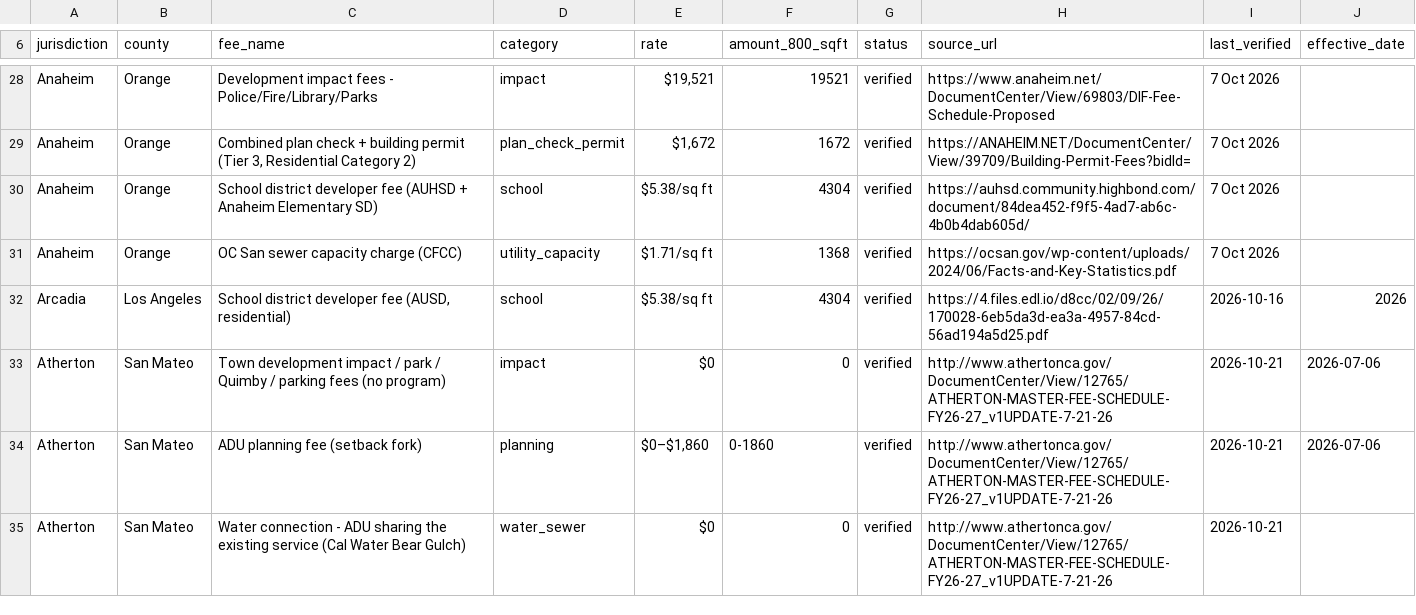
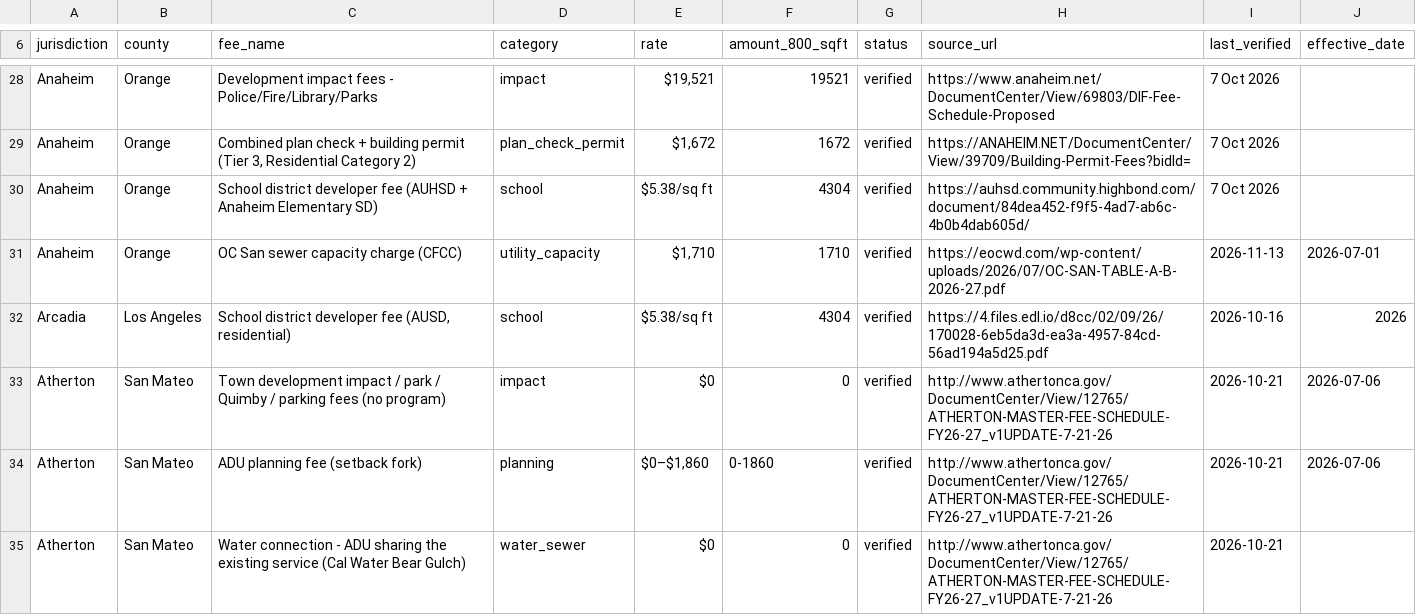
Before and after one commit to 1bit1eth-sudo/everylineitem, a CSV file: public/downloads/adu-fee-index-2026-11-13.csv, drawn as a sheet; only a part is shown, gaps mark what is left out; the diff covers the shown part only.

Commit message:
Thin-52 bolstering merge: public/downloads/adu-fee-index-2026-11-13.csv

```diff
--- a/public/downloads/adu-fee-index-2026-11-13.csv
+++ b/public/downloads/adu-fee-index-2026-11-13.csv
@@ -30,3 +30,3 @@ Anaheim,Orange,"Combined plan check + building permit (Tier 3, Residential Categ
 Anaheim,Orange,School district developer fee (AUHSD + Anaheim Elementary SD),school,$5.38/sq ft,4304,verified,https://auhsd.community.highbond.com/document/84dea452-f9f5-4ad7-ab6c-4b0b4dab605d/,7 Oct 2026,
-Anaheim,Orange,OC San sewer capacity charge (CFCC),utility_capacity,$1.71/sq ft,1368,verified,https://ocsan.gov/wp-content/uploads/2024/06/Facts-and-Key-Statistics.pdf,7 Oct 2026,
+Anaheim,Orange,OC San sewer capacity charge (CFCC),utility_capacity,"$1,710",1710,verified,https://eocwd.com/wp-content/uploads/2026/07/OC-SAN-TABLE-A-B-2026-27.pdf,2026-11-13,2026-07-01
 Arcadia,Los Angeles,"School district developer fee (AUSD, residential)",school,$5.38/sq ft,4304,verified,https://4.files.edl.io/d8cc/02/09/26/170028-6eb5da3d-ea3a-4957-84cd-56ad194a5d25.pdf,2026-10-16,2026
```
Also changed, not shown: 8 added rows and 23 edited cells elsewhere in this file.
